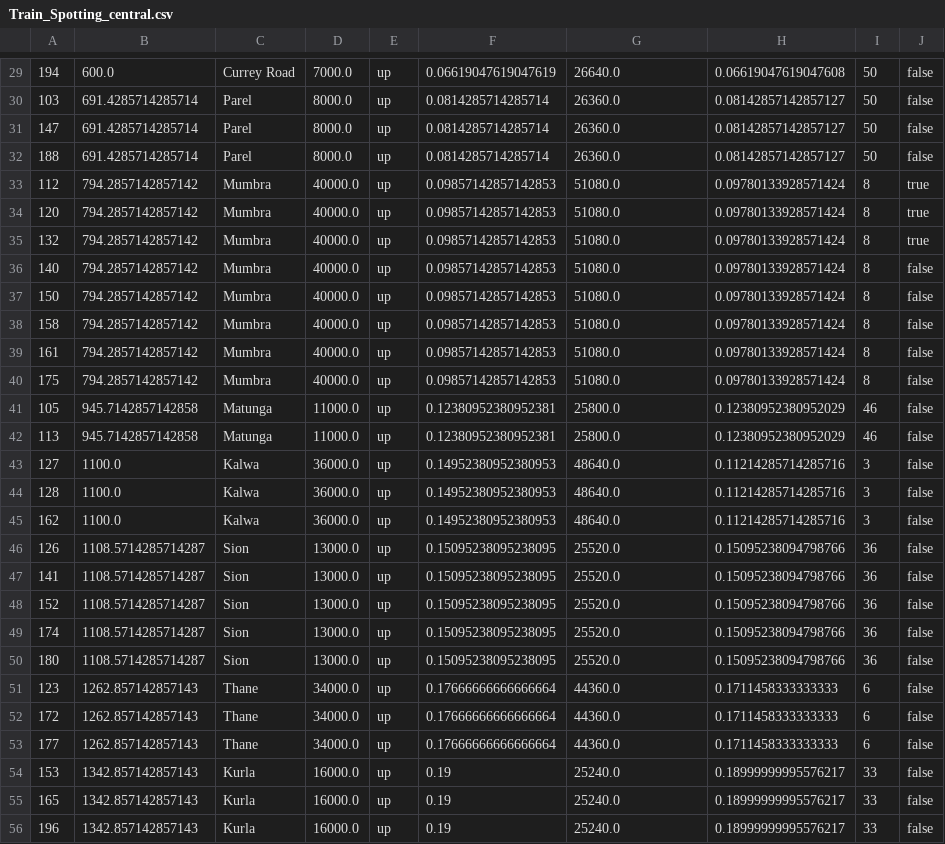
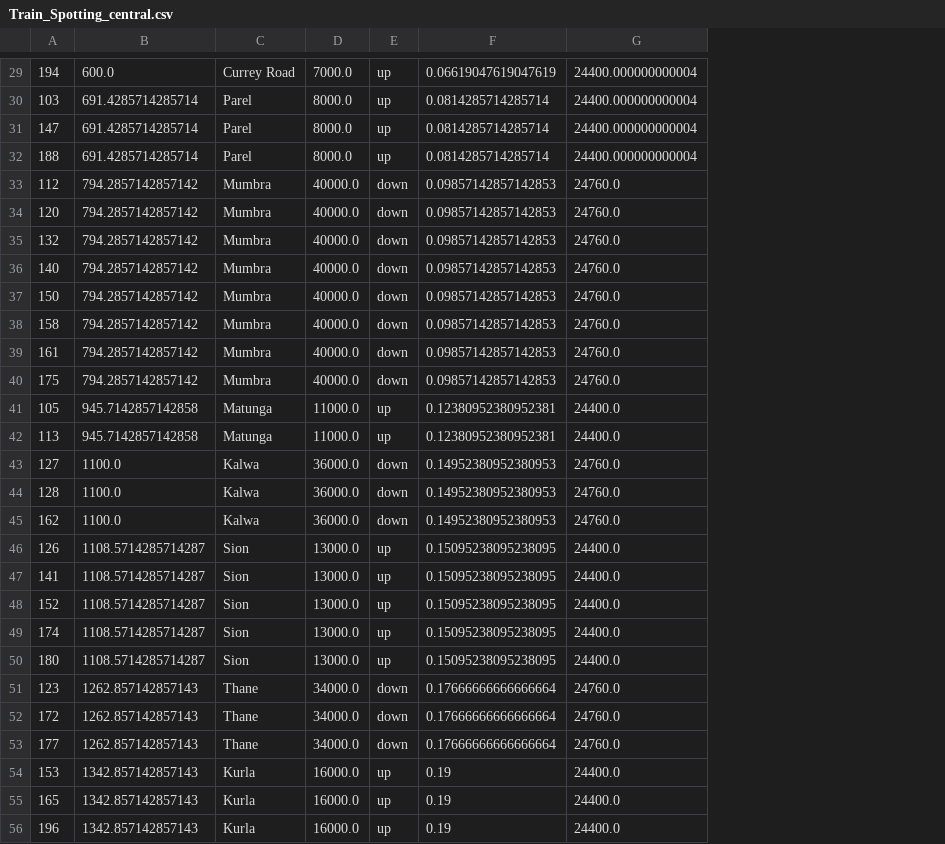
Before and after one commit to gagupt/workspace, a CSV file: TrainSimulator/Train_Spotting_central.csv, drawn as a sheet; only a part is shown, gaps mark what is left out; the diff covers the shown part only; the diff names each change by its address in the sheet, - before the commit and + after, or states it on an @@ line.

```diff
--- a/TrainSimulator/Train_Spotting_central.csv
+++ b/TrainSimulator/Train_Spotting_central.csv
-column H, rows 29-56: 0.06619047619047608 | 0.08142857142857127 | 0.08142857142857127 | 0.08142857142857127 | 0.09780133928571424 | 0.09780133928571424 | 0.09780133928571424 | 0.09780133928571424 | 0.09780133928571424 | 0.09780133928571424 | 0.09780133928571424 | 0.09780133928571424 | 0.12380952380952029 | 0.12380952380952029 | 0.11214285714285716 | 0.11214285714285716 | 0.11214285714285716 | 0.15095238094798766 | 0.15095238094798766 | 0.15095238094798766 | 0.15095238094798766 | 0.15095238094798766 | 0.1711458333333333 | 0.1711458333333333 | 0.1711458333333333 | 0.18999999995576217 | 0.18999999995576217 | 0.18999999995576217
-column I, rows 29-56: 50 | 50 | 50 | 50 | 8 | 8 | 8 | 8 | 8 | 8 | 8 | 8 | 46 | 46 | 3 | 3 | 3 | 36 | 36 | 36 | 36 | 36 | 6 | 6 | 6 | 33 | 33 | 33
-column J, rows 29-56: false | false | false | false | true | true | true | false | false | false | false | false | false | false | false | false | false | false | false | false | false | false | false | false | false | false | false | false
-G29: 26640.0
+G29: 24400.000000000004
-G30:G32: 26360.0
+G30:G32: 24400.000000000004
-E33:E40: up
+E33:E40: down
-G33:G40: 51080.0
+G33:G40: 24760.0
-G41:G42: 25800.0
+G41:G42: 24400.0
-E43:E45: up
+E43:E45: down
-G43:G45: 48640.0
+G43:G45: 24760.0
-G46:G50: 25520.0
+G46:G50: 24400.0
-E51:E53: up
+E51:E53: down
-G51:G53: 44360.0
+G51:G53: 24760.0
-G54:G56: 25240.0
+G54:G56: 24400.0
```
Also changed, not shown: 111 edited cells elsewhere in this file, TrainSimulator/Train_Spotting_harbour.csv, TrainSimulator/Train_Spotting_western.csv, 16 other files.
